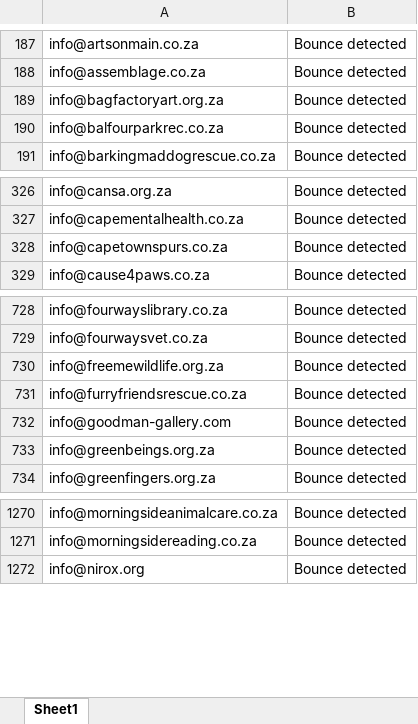
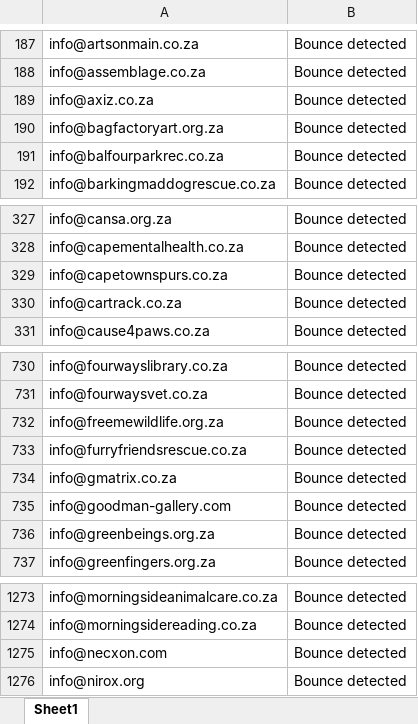
Before and after one commit to MareanaNsuku/community-service-outreach, an Excel workbook: results/blocklist.xlsx, sheet Sheet1, drawn as a sheet; only a part is shown, gaps mark what is left out; values as stored, in another font and other column widths than the file's, no borders; the diff names each change by its address in the sheet, - before the commit and + after, or states it on an @@ line.

```diff
--- a/results/blocklist.xlsx (sheet Sheet1)
+++ b/results/blocklist.xlsx (sheet Sheet1)
+row 189: info@axiz.co.za | Bounce detected
+row 330: info@cartrack.co.za | Bounce detected
+row 734: info@gmatrix.co.za | Bounce detected
+row 1275: info@necxon.com | Bounce detected
```
